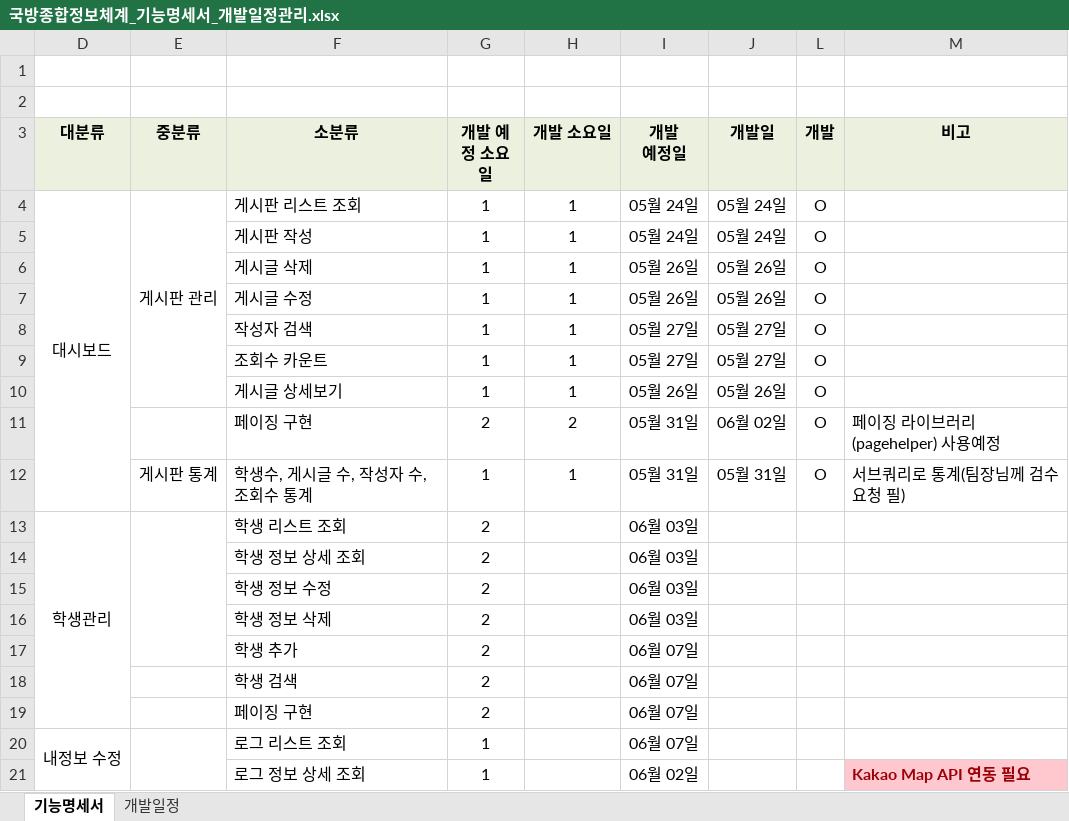
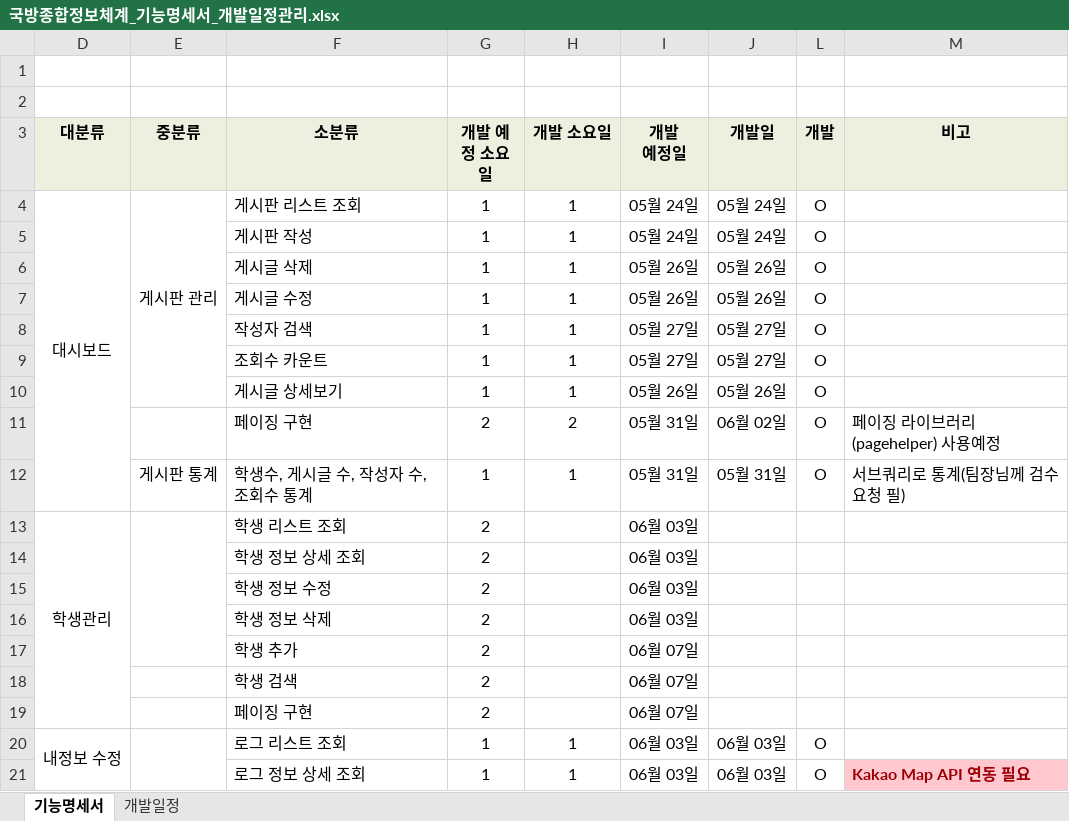
Before and after one commit to LeeSuengSub/HTML_workspaces, an Excel workbook: 게시판_기능명세서/국방종합정보체계_기능명세서_개발일정관리.xlsx, sheet 기능명세서, drawn as a sheet; values as stored, in another font and other column widths than the file's, no borders; the diff names each change by its address in the sheet, - before the commit and + after, or states it on an @@ line.

Commit message:
fix: 기능명세서_수정

```diff
--- a/게시판_기능명세서/국방종합정보체계_기능명세서_개발일정관리.xlsx (sheet 기능명세서)
+++ b/게시판_기능명세서/국방종합정보체계_기능명세서_개발일정관리.xlsx (sheet 기능명세서)
-H20:H21 (개발 소요일): (empty)
+H20:H21 (개발 소요일): 1
-I20 (개발 예정일): 06월 07일
+I20 (개발 예정일): 06월 03일
-J20:J21 (개발일): (empty)
+J20:J21 (개발일): 06월 03일
-L20:L21 (개발): (empty)
+L20:L21 (개발): O
-I21 (개발 예정일): 06월 02일
+I21 (개발 예정일): 06월 03일
```
